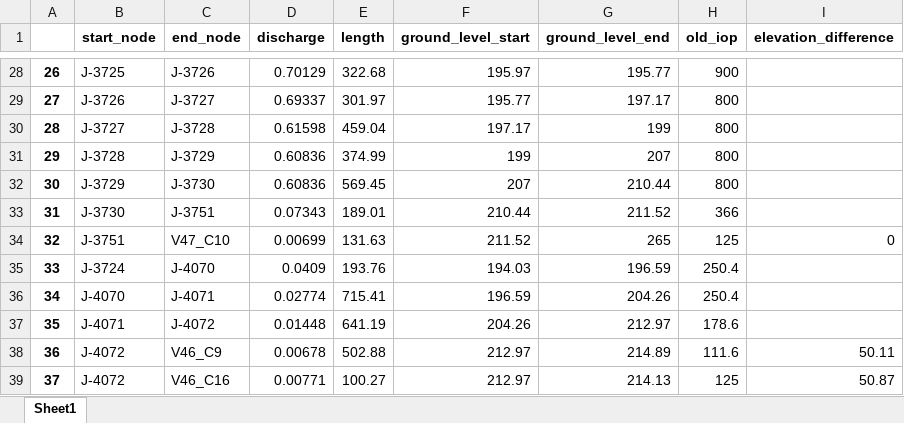
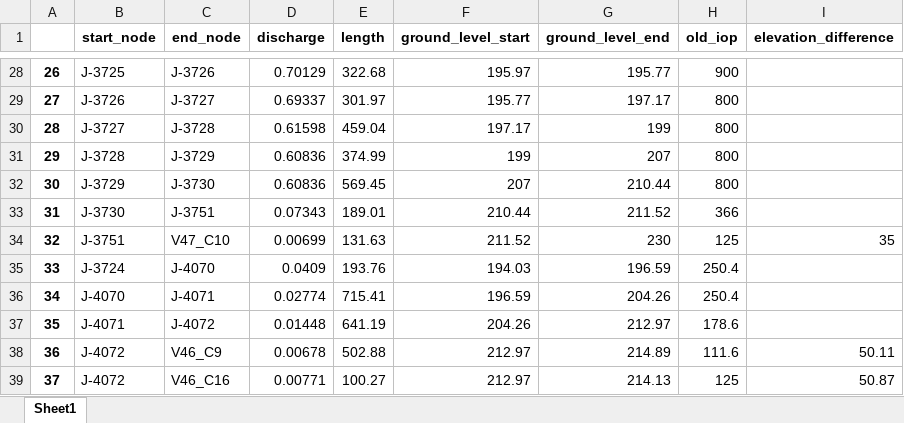
Before and after one commit to monishwaran57/id_opti, an Excel workbook: ea_order.xlsx, sheet Sheet1, drawn as a sheet; only a part is shown, gaps mark what is left out; values as stored, in another font and other column widths than the file's, no borders; the diff names each change by its address in the sheet, - before the commit and + after, or states it on an @@ line.

```diff
--- a/ea_order.xlsx (sheet Sheet1)
+++ b/ea_order.xlsx (sheet Sheet1)
-G34 (ground_level_end): 265
+G34 (ground_level_end): 230
-I34 (elevation_difference): 0
+I34 (elevation_difference): 35
```
Also changed, not shown: dc2.xlsx, opti.xlsx, 7 other files.
